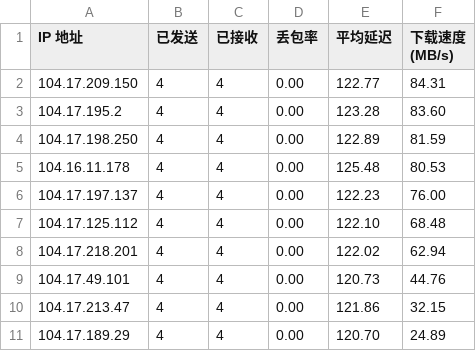
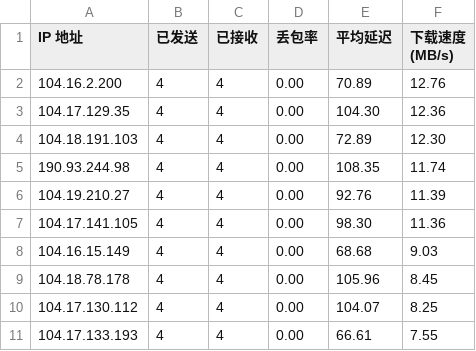
Before and after one commit to yuanzl77/zafu, a CSV file: result.csv, drawn as a sheet.

Commit message:
Update result.csv

```diff
--- a/result.csv
+++ b/result.csv
@@ -1,11 +1,11 @@
 IP 地址,已发送,已接收,丢包率,平均延迟,下载速度 (MB/s)
-104.17.209.150,4,4,0.00,122.77,84.31
-104.17.195.2,4,4,0.00,123.28,83.60
-104.17.198.250,4,4,0.00,122.89,81.59
-104.16.11.178,4,4,0.00,125.48,80.53
-104.17.197.137,4,4,0.00,122.23,76.00
-104.17.125.112,4,4,0.00,122.10,68.48
-104.17.218.201,4,4,0.00,122.02,62.94
-104.17.49.101,4,4,0.00,120.73,44.76
-104.17.213.47,4,4,0.00,121.86,32.15
-104.17.189.29,4,4,0.00,120.70,24.89
+104.16.2.200,4,4,0.00,70.89,12.76
+104.17.129.35,4,4,0.00,104.30,12.36
+104.18.191.103,4,4,0.00,72.89,12.30
+190.93.244.98,4,4,0.00,108.35,11.74
+104.19.210.27,4,4,0.00,92.76,11.39
+104.17.141.105,4,4,0.00,98.30,11.36
+104.16.15.149,4,4,0.00,68.68,9.03
+104.18.78.178,4,4,0.00,105.96,8.45
+104.17.130.112,4,4,0.00,104.07,8.25
+104.17.133.193,4,4,0.00,66.61,7.55
```
